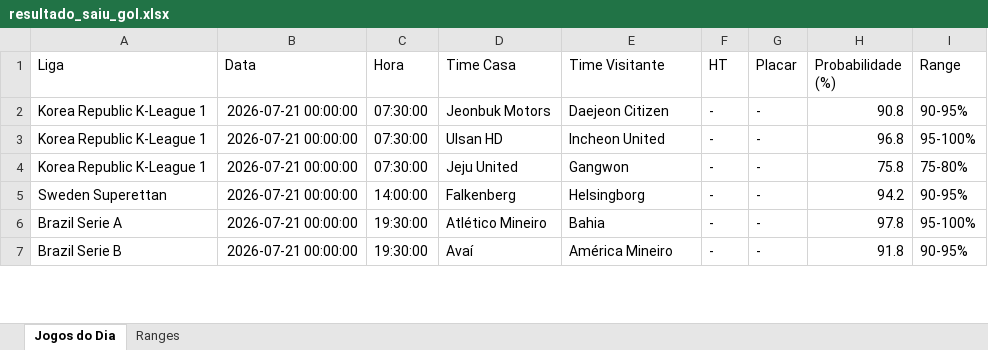
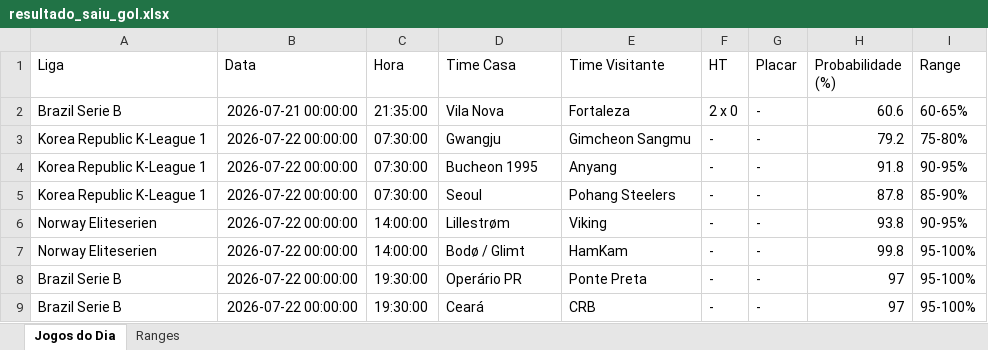
Before and after one commit to tiagolaitharth/ia-campeonatos-2026, an Excel workbook: resultado_saiu_gol.xlsx, sheet Jogos do Dia, drawn as a sheet; only a part is shown; values as stored, in another font and other column widths than the file's, no borders; addresses are those after the commit; the diff covers the shown part only; the diff names each change by its address in the sheet, - before the commit and + after, or states it on an @@ line.

```diff
--- a/resultado_saiu_gol.xlsx (sheet Jogos do Dia)
+++ b/resultado_saiu_gol.xlsx (sheet Jogos do Dia)
+row 2: Brazil Serie B | 2026-07-21 00:00:00 | 21:35:00 | Vila Nova | Fortaleza | 2 x 0 | - | 60.6 | 60-65%
-B3:B6 (Data): 2026-07-21 00:00:00
+B3:B6 (Data): 2026-07-22 00:00:00
-D3 (Time Casa): Jeonbuk Motors
+D3 (Time Casa): Gwangju
-E3 (Time Visitante): Daejeon Citizen
+E3 (Time Visitante): Gimcheon Sangmu
-H3 (Probabilidade (%)): 90.8
+H3 (Probabilidade (%)): 79.2
-I3 (Range): 90-95%
+I3 (Range): 75-80%
-D4 (Time Casa): Ulsan HD
+D4 (Time Casa): Bucheon 1995
-E4 (Time Visitante): Incheon United
+E4 (Time Visitante): Anyang
-H4 (Probabilidade (%)): 96.8
+H4 (Probabilidade (%)): 91.8
-I4 (Range): 95-100%
+I4 (Range): 90-95%
-D5 (Time Casa): Jeju United
+D5 (Time Casa): Seoul
-E5 (Time Visitante): Gangwon
+E5 (Time Visitante): Pohang Steelers
-H5 (Probabilidade (%)): 75.8
+H5 (Probabilidade (%)): 87.8
-I5 (Range): 75-80%
+I5 (Range): 85-90%
-A6 (Liga): Sweden Superettan
+A6 (Liga): Norway Eliteserien
-D6 (Time Casa): Falkenberg
+D6 (Time Casa): Lillestrøm
-E6 (Time Visitante): Helsingborg
+E6 (Time Visitante): Viking
-H6 (Probabilidade (%)): 94.2
+H6 (Probabilidade (%)): 93.8
+row 7: Norway Eliteserien | 2026-07-22 00:00:00 | 14:00:00 | Bodø / Glimt | HamKam | - | - | 99.8 | 95-100%
-A8 (Liga): Brazil Serie A
+A8 (Liga): Brazil Serie B
-B8:B9 (Data): 2026-07-21 00:00:00
+B8:B9 (Data): 2026-07-22 00:00:00
-D8 (Time Casa): Atlético Mineiro
+D8 (Time Casa): Operário PR
-E8 (Time Visitante): Bahia
+E8 (Time Visitante): Ponte Preta
-H8 (Probabilidade (%)): 97.8
+H8 (Probabilidade (%)): 97
-D9 (Time Casa): Avaí
+D9 (Time Casa): Ceará
-E9 (Time Visitante): América Mineiro
+E9 (Time Visitante): CRB
-H9 (Probabilidade (%)): 91.8
+H9 (Probabilidade (%)): 97
-I9 (Range): 90-95%
+I9 (Range): 95-100%
```
Also changed, not shown: 19 added rows and 12 edited cells elsewhere in this sheet, sheet Ranges, resultado_modelo.xlsx.
